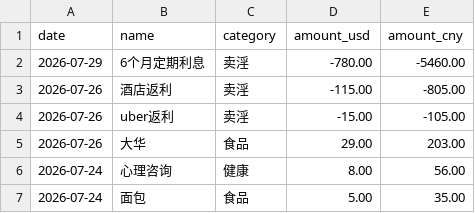
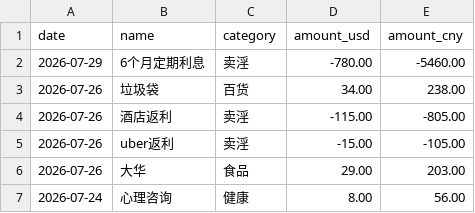
Before and after one commit to yang-lanlan/33, a CSV file: data/expenses.csv, drawn as a sheet; only a part is shown; the shorter side is filled out with more unchanged rows; the diff names each change by its address in the sheet, - before the commit and + after, or states it on an @@ line.

Commit message:
chore: update csv 2026-07-27T02:53:34.887Z

```diff
--- a/data/expenses.csv
+++ b/data/expenses.csv
+row 3: 2026-07-26 | 垃圾袋 | 百货 | 34.00 | 238.00
```
